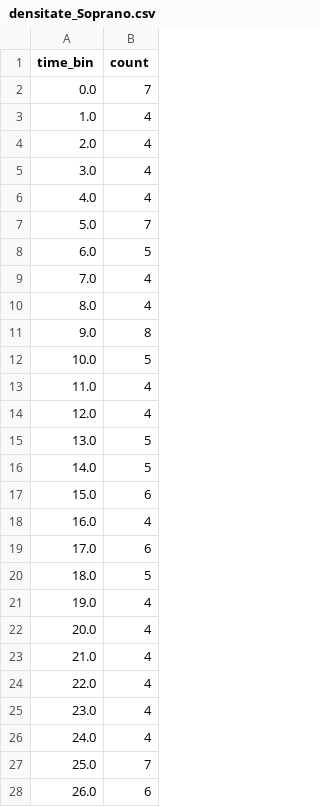
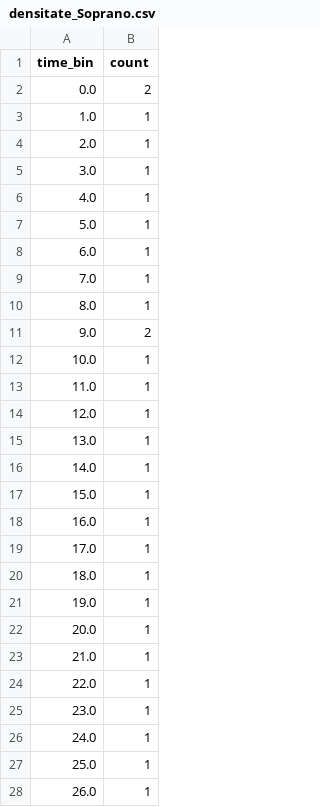
Before and after one commit to Gabriela-CatalinaGrosu/Licenta, a CSV file: output/bwv66.6/note/analiza_note/Soprano/densitate_Soprano.csv, drawn as a sheet; only a part is shown; the diff covers the shown part only.

```diff
--- a/output/bwv66.6/note/analiza_note/Soprano/densitate_Soprano.csv
+++ b/output/bwv66.6/note/analiza_note/Soprano/densitate_Soprano.csv
@@ -1,28 +1,28 @@
 time_bin,count
-0.0,7
-1.0,4
-2.0,4
-3.0,4
-4.0,4
-5.0,7
-6.0,5
-7.0,4
-8.0,4
-9.0,8
-10.0,5
-11.0,4
-12.0,4
-13.0,5
-14.0,5
-15.0,6
-16.0,4
-17.0,6
-18.0,5
-19.0,4
-20.0,4
-21.0,4
-22.0,4
-23.0,4
-24.0,4
-25.0,7
-26.0,6
+0.0,2
+1.0,1
+2.0,1
+3.0,1
+4.0,1
+5.0,1
+6.0,1
+7.0,1
+8.0,1
+9.0,2
+10.0,1
+11.0,1
+12.0,1
+13.0,1
+14.0,1
+15.0,1
+16.0,1
+17.0,1
+18.0,1
+19.0,1
+20.0,1
+21.0,1
+22.0,1
+23.0,1
+24.0,1
+25.0,1
+26.0,1
```
Also changed, not shown: 1 removed row and 7 edited cells elsewhere in this file, output/bwv66.6/note/analiza_note/Alto/densitate_Alto.csv, output/bwv66.6/note/analiza_note/Bass/densitate_Bass.csv, 39 other files.
